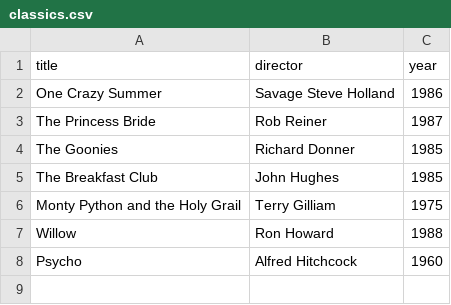
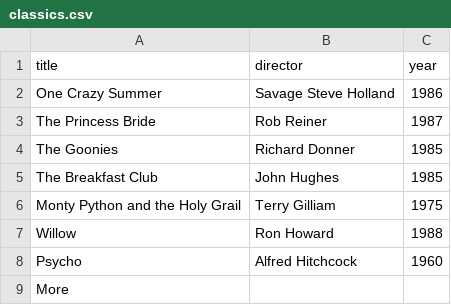
Before and after one commit to erikbacsa/webflyx, a CSV file: classics.csv, drawn as a sheet; the diff names each change by its address in the sheet, - before the commit and + after, or states it on an @@ line.

Commit message:
L: more changes

```diff
--- a/classics.csv
+++ b/classics.csv
+row 9: More
```
